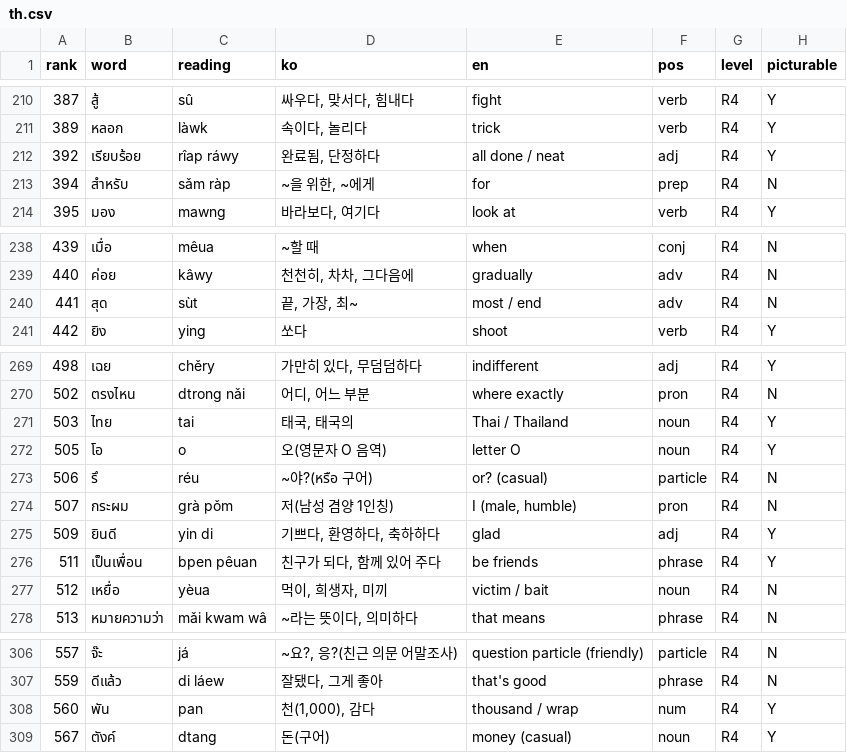
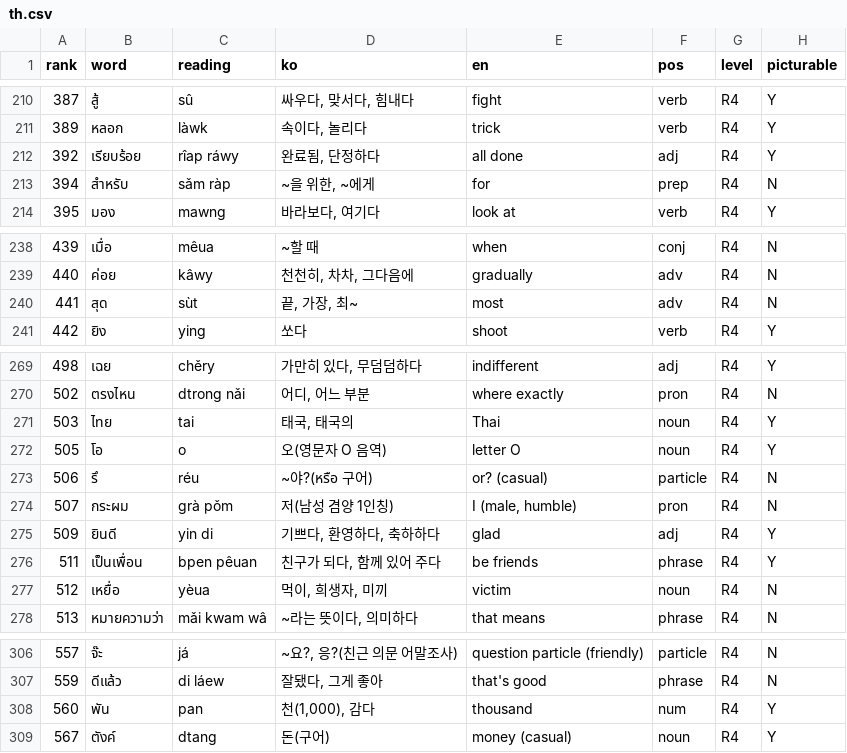
Before and after one commit to talkverselab/talkverse-th, a CSV file: data/review/gemini/th.csv, drawn as a sheet; only a part is shown, gaps mark what is left out; the diff covers the shown part only.

```diff
--- a/data/review/gemini/th.csv
+++ b/data/review/gemini/th.csv
@@ -211,3 +211,3 @@ rank,word,reading,ko,en,pos,level,picturable
 389,หลอก,làwk,"속이다, 놀리다",trick,verb,R4,Y
-392,เรียบร้อย,rîap ráwy,"완료됨, 단정하다",all done / neat,adj,R4,Y
+392,เรียบร้อย,rîap ráwy,"완료됨, 단정하다",all done,adj,R4,Y
 394,สำหรับ,sǎm ràp,"~을 위한, ~에게",for,prep,R4,N
@@ -239,3 +239,3 @@ rank,word,reading,ko,en,pos,level,picturable
 440,ค่อย,kâwy,"천천히, 차차, 그다음에",gradually,adv,R4,N
-441,สุด,sùt,"끝, 가장, 최~",most / end,adv,R4,N
+441,สุด,sùt,"끝, 가장, 최~",most,adv,R4,N
 442,ยิง,ying,쏘다,shoot,verb,R4,Y
@@ -270,3 +270,3 @@ rank,word,reading,ko,en,pos,level,picturable
 502,ตรงไหน,dtrong nǎi,"어디, 어느 부분",where exactly,pron,R4,N
-503,ไทย,tai,"태국, 태국의",Thai / Thailand,noun,R4,Y
+503,ไทย,tai,"태국, 태국의",Thai,noun,R4,Y
 505,โอ,o,오(영문자 O 음역),letter O,noun,R4,Y
@@ -276,3 +276,3 @@ rank,word,reading,ko,en,pos,level,picturable
 511,เป็นเพื่อน,bpen pêuan,"친구가 되다, 함께 있어 주다",be friends,phrase,R4,Y
-512,เหยื่อ,yèua,"먹이, 희생자, 미끼",victim / bait,noun,R4,N
+512,เหยื่อ,yèua,"먹이, 희생자, 미끼",victim,noun,R4,N
 513,หมายความว่า,mǎi kwam wâ,"~라는 뜻이다, 의미하다",that means,phrase,R4,N
@@ -307,3 +307,3 @@ rank,word,reading,ko,en,pos,level,picturable
 559,ดีแล้ว,di láew,"잘됐다, 그게 좋아",that's good,phrase,R4,N
-560,พัน,pan,"천(1,000), 감다",thousand / wrap,num,R4,Y
+560,พัน,pan,"천(1,000), 감다",thousand,num,R4,Y
 567,ตังค์,dtang,돈(구어),money (casual),noun,R4,Y
```
Also changed, not shown: 11 edited cells elsewhere in this file.
